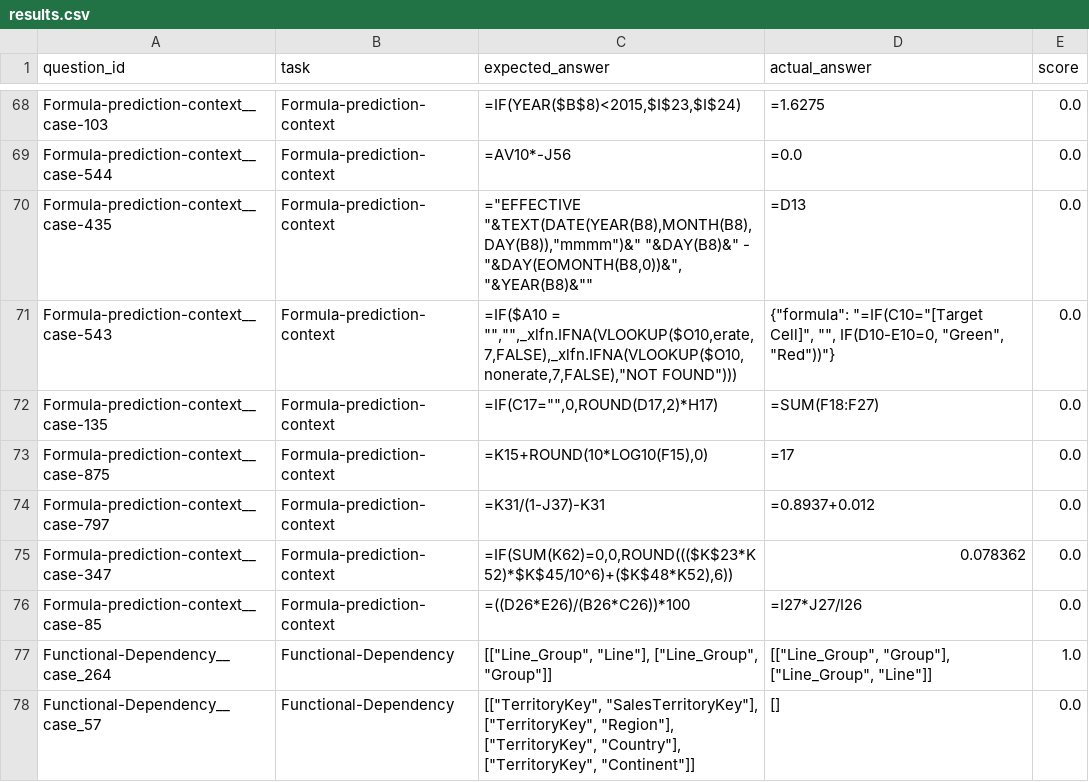
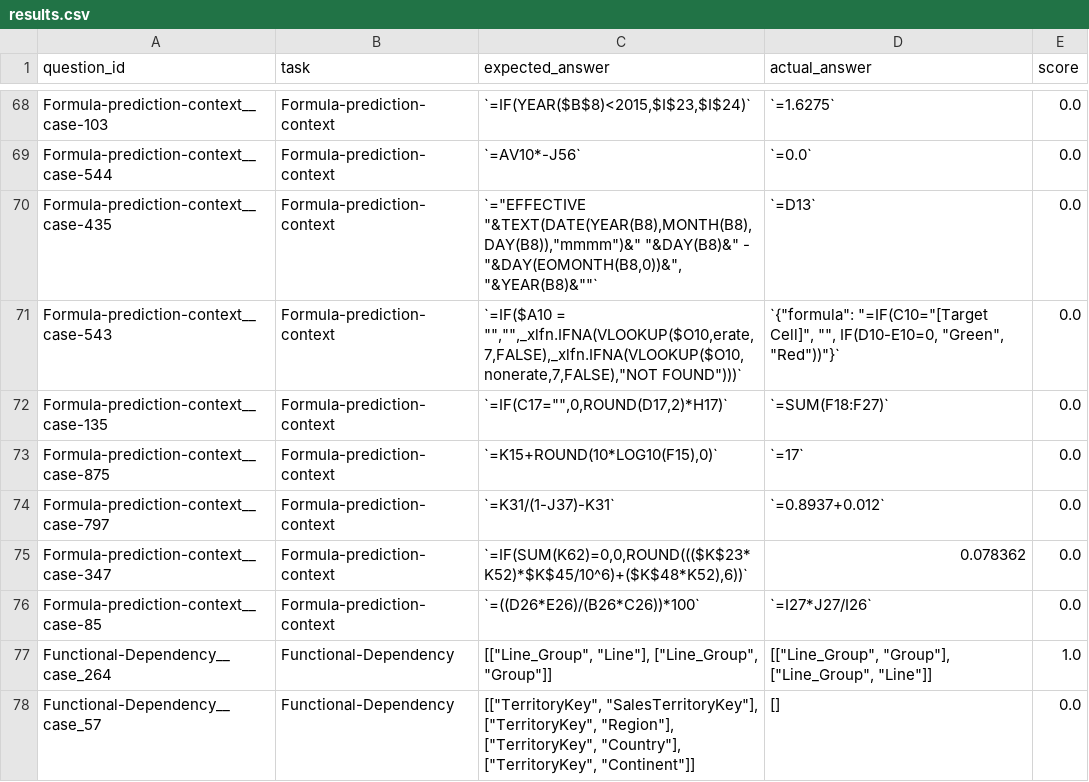
Before and after one commit to junos-ai-org/MMTU, a CSV file: projects/dllm-alpha/output/qwen-7b-full/review/results.csv, drawn as a sheet; only a part is shown, gaps mark what is left out; the diff covers the shown part only; the diff names each change by its address in the sheet, - before the commit and + after, or states it on an @@ line.

```diff
--- a/projects/dllm-alpha/output/qwen-7b-full/review/results.csv
+++ b/projects/dllm-alpha/output/qwen-7b-full/review/results.csv
-C68 (expected_answer): =IF(YEAR($B$8)<2015,$I$23,$I$24)
+C68 (expected_answer): `=IF(YEAR($B$8)<2015,$I$23,$I$24)`
-D68 (actual_answer): =1.6275
+D68 (actual_answer): `=1.6275`
-C69 (expected_answer): =AV10*-J56
+C69 (expected_answer): `=AV10*-J56`
-D69 (actual_answer): =0.0
+D69 (actual_answer): `=0.0`
-C70 (expected_answer): ="EFFECTIVE "&TEXT(DATE(YEAR(B8),MONTH(B8),DAY(B8)),"mmmm")&" "&DAY(B8)&" - "&DAY(EOMONTH(B8,0))&", "&YEAR(B8)&""
+C70 (expected_answer): `="EFFECTIVE "&TEXT(DATE(YEAR(B8),MONTH(B8),DAY(B8)),"mmmm")&" "&DAY(B8)&" - "&DAY(EOMONTH(B8,0))&", "&YEAR(B8)&""`
-D70 (actual_answer): =D13
+D70 (actual_answer): `=D13`
-C71 (expected_answer): =IF($A10 = "","",_xlfn.IFNA(VLOOKUP($O10,erate,7,FALSE),_xlfn.IFNA(VLOOKUP($O10,nonerate,7,FALSE),"NOT FOUND")))
+C71 (expected_answer): `=IF($A10 = "","",_xlfn.IFNA(VLOOKUP($O10,erate,7,FALSE),_xlfn.IFNA(VLOOKUP($O10,nonerate,7,FALSE),"NOT FOUND")))`
-D71 (actual_answer): {"formula": "=IF(C10="[Target Cell]", "", IF(D10-E10=0, "Green", "Red"))"}
+D71 (actual_answer): `{"formula": "=IF(C10="[Target Cell]", "", IF(D10-E10=0, "Green", "Red"))"}`
-C72 (expected_answer): =IF(C17="",0,ROUND(D17,2)*H17)
+C72 (expected_answer): `=IF(C17="",0,ROUND(D17,2)*H17)`
-D72 (actual_answer): =SUM(F18:F27)
+D72 (actual_answer): `=SUM(F18:F27)`
-C73 (expected_answer): =K15+ROUND(10*LOG10(F15),0)
+C73 (expected_answer): `=K15+ROUND(10*LOG10(F15),0)`
-D73 (actual_answer): =17
+D73 (actual_answer): `=17`
-C74 (expected_answer): =K31/(1-J37)-K31
+C74 (expected_answer): `=K31/(1-J37)-K31`
-D74 (actual_answer): =0.8937+0.012
+D74 (actual_answer): `=0.8937+0.012`
-C75 (expected_answer): =IF(SUM(K62)=0,0,ROUND((($K$23*K52)*$K$45/10^6)+($K$48*K52),6))
+C75 (expected_answer): `=IF(SUM(K62)=0,0,ROUND((($K$23*K52)*$K$45/10^6)+($K$48*K52),6))`
-C76 (expected_answer): =((D26*E26)/(B26*C26))*100
+C76 (expected_answer): `=((D26*E26)/(B26*C26))*100`
-D76 (actual_answer): =I27*J27/I26
+D76 (actual_answer): `=I27*J27/I26`
```
Also changed, not shown: 32 edited cells elsewhere in this file, 1 other file.
